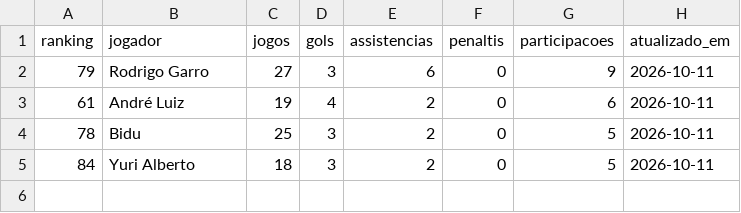
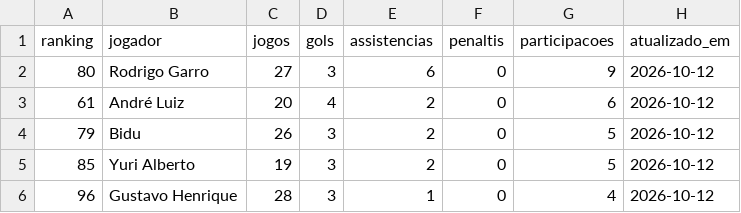
Before and after one commit to edsonsena15-lab/analise_corinthians, a CSV file: artilharia_corinthians.csv, drawn as a sheet.

```diff
--- a/artilharia_corinthians.csv
+++ b/artilharia_corinthians.csv
@@ -1,5 +1,6 @@
 ranking,jogador,jogos,gols,assistencias,penaltis,participacoes,atualizado_em
-79,Rodrigo Garro,27,3,6,0,9,2026-10-11
-61,André Luiz,19,4,2,0,6,2026-10-11
-78,Bidu,25,3,2,0,5,2026-10-11
-84,Yuri Alberto,18,3,2,0,5,2026-10-11
+80,Rodrigo Garro,27,3,6,0,9,2026-10-12
+61,André Luiz,20,4,2,0,6,2026-10-12
+79,Bidu,26,3,2,0,5,2026-10-12
+85,Yuri Alberto,19,3,2,0,5,2026-10-12
+96,Gustavo Henrique,28,3,1,0,4,2026-10-12
```
Also changed, not shown: corinthians_serie_a_2026_todos_jogos.csv, simulacao_serie_a.csv, 2 other files.
